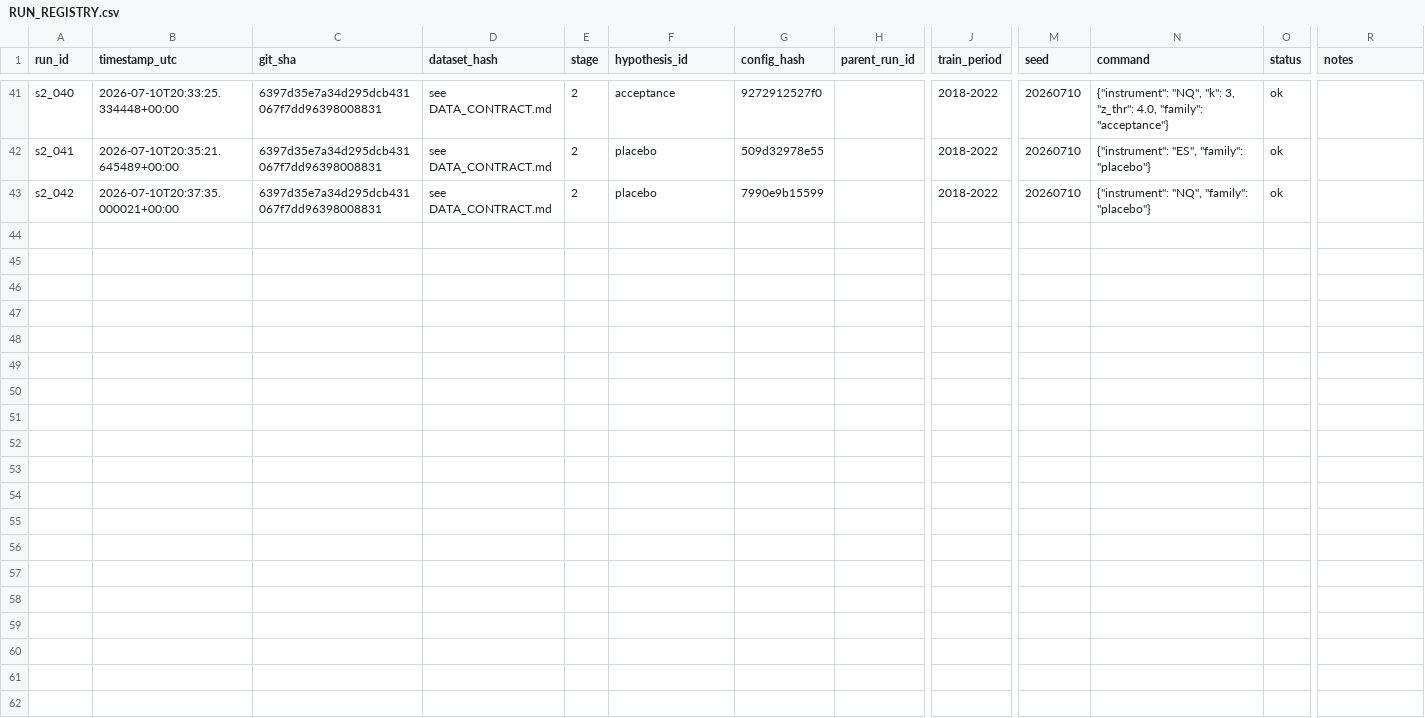
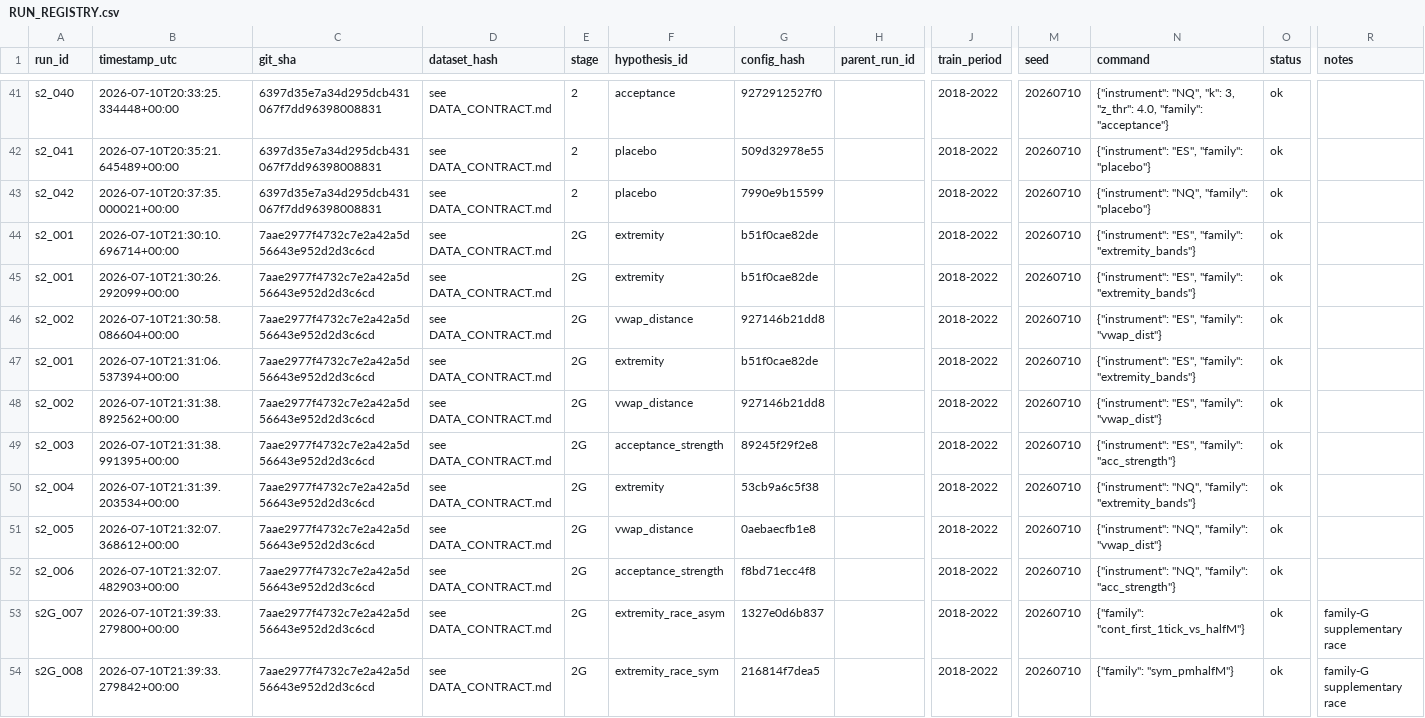
Before and after one commit to dylankazakovas93-dev/vwap, a CSV file: RUN_REGISTRY.csv, drawn as a sheet; only a part is shown, gaps mark what is left out; rows hold the shown columns only; the diff names each change by its address in the sheet, - before the commit and + after, or states it on an @@ line.

```diff
--- a/RUN_REGISTRY.csv
+++ b/RUN_REGISTRY.csv
+row 44: s2_001 | 2026-07-10T21:30:10.696714+00:00 | 7aae2977f4732c7e2a42a5d56643e952d2d3c6cd | see DATA_CONTRACT.md | 2G | extremity | b51f0cae82de |  | 2018-2022 | 20260710 | {"instrument": "ES", "family": "extremity_bands"} | ok
+row 45: s2_001 | 2026-07-10T21:30:26.292099+00:00 | 7aae2977f4732c7e2a42a5d56643e952d2d3c6cd | see DATA_CONTRACT.md | 2G | extremity | b51f0cae82de |  | 2018-2022 | 20260710 | {"instrument": "ES", "family": "extremity_bands"} | ok
+row 46: s2_002 | 2026-07-10T21:30:58.086604+00:00 | 7aae2977f4732c7e2a42a5d56643e952d2d3c6cd | see DATA_CONTRACT.md | 2G | vwap_distance | 927146b21dd8 |  | 2018-2022 | 20260710 | {"instrument": "ES", "family": "vwap_dist"} | ok
+row 47: s2_001 | 2026-07-10T21:31:06.537394+00:00 | 7aae2977f4732c7e2a42a5d56643e952d2d3c6cd | see DATA_CONTRACT.md | 2G | extremity | b51f0cae82de |  | 2018-2022 | 20260710 | {"instrument": "ES", "family": "extremity_bands"} | ok
+row 48: s2_002 | 2026-07-10T21:31:38.892562+00:00 | 7aae2977f4732c7e2a42a5d56643e952d2d3c6cd | see DATA_CONTRACT.md | 2G | vwap_distance | 927146b21dd8 |  | 2018-2022 | 20260710 | {"instrument": "ES", "family": "vwap_dist"} | ok
+row 49: s2_003 | 2026-07-10T21:31:38.991395+00:00 | 7aae2977f4732c7e2a42a5d56643e952d2d3c6cd | see DATA_CONTRACT.md | 2G | acceptance_strength | 89245f29f2e8 |  | 2018-2022 | 20260710 | {"instrument": "ES", "family": "acc_strength"} | ok
+row 50: s2_004 | 2026-07-10T21:31:39.203534+00:00 | 7aae2977f4732c7e2a42a5d56643e952d2d3c6cd | see DATA_CONTRACT.md | 2G | extremity | 53cb9a6c5f38 |  | 2018-2022 | 20260710 | {"instrument": "NQ", "family": "extremity_bands"} | ok
+row 51: s2_005 | 2026-07-10T21:32:07.368612+00:00 | 7aae2977f4732c7e2a42a5d56643e952d2d3c6cd | see DATA_CONTRACT.md | 2G | vwap_distance | 0aebaecfb1e8 |  | 2018-2022 | 20260710 | {"instrument": "NQ", "family": "vwap_dist"} | ok
+row 52: s2_006 | 2026-07-10T21:32:07.482903+00:00 | 7aae2977f4732c7e2a42a5d56643e952d2d3c6cd | see DATA_CONTRACT.md | 2G | acceptance_strength | f8bd71ecc4f8 |  | 2018-2022 | 20260710 | {"instrument": "NQ", "family": "acc_strength"} | ok
+row 53: s2G_007 | 2026-07-10T21:39:33.279800+00:00 | 7aae2977f4732c7e2a42a5d56643e952d2d3c6cd | see DATA_CONTRACT.md | 2G | extremity_race_asym | 1327e0d6b837 |  | 2018-2022 | 20260710 | {"family": "cont_first_1tick_vs_halfM"} | ok | family-G supplementary race
+row 54: s2G_008 | 2026-07-10T21:39:33.279842+00:00 | 7aae2977f4732c7e2a42a5d56643e952d2d3c6cd | see DATA_CONTRACT.md | 2G | extremity_race_sym | 216814f7dea5 |  | 2018-2022 | 20260710 | {"family": "sym_pmhalfM"} | ok | family-G supplementary race
```
Also changed, not shown: 14 other files.
